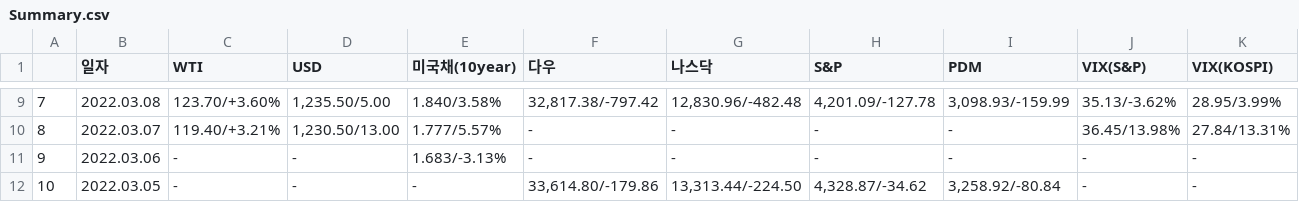
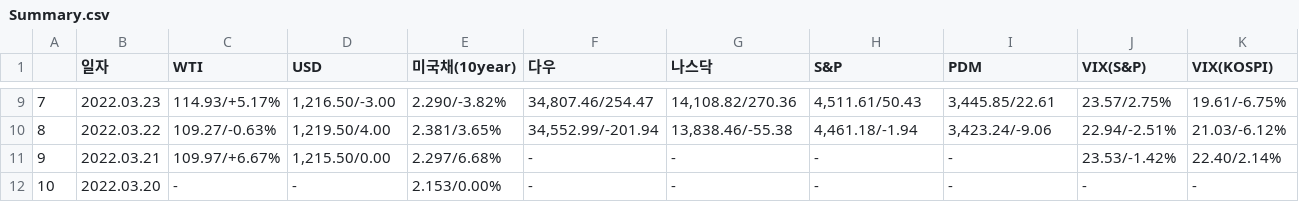
Before and after one commit to sgw0214/VSC, a CSV file: Summary.csv, drawn as a sheet; only a part is shown, gaps mark what is left out; the diff covers the shown part only.

```diff
--- a/Summary.csv
+++ b/Summary.csv
@@ -9,4 +9,4 @@
-7,2022.03.08,123.70/+3.60%,"1,235.50/5.00",1.840/3.58%,"32,817.38/-797.42","12,830.96/-482.48","4,201.09/-127.78","3,098.93/-159.99",35.13/-3.62%,28.95/3.99%
-8,2022.03.07,119.40/+3.21%,"1,230.50/13.00",1.777/5.57%,-,-,-,-,36.45/13.98%,27.84/13.31%
-9,2022.03.06,-,-,1.683/-3.13%,-,-,-,-,-,-
-10,2022.03.05,-,-,-,"33,614.80/-179.86","13,313.44/-224.50","4,328.87/-34.62","3,258.92/-80.84",-,-
+7,2022.03.23,114.93/+5.17%,"1,216.50/-3.00",2.290/-3.82%,"34,807.46/254.47","14,108.82/270.36","4,511.61/50.43","3,445.85/22.61",23.57/2.75%,19.61/-6.75%
+8,2022.03.22,109.27/-0.63%,"1,219.50/4.00",2.381/3.65%,"34,552.99/-201.94","13,838.46/-55.38","4,461.18/-1.94","3,423.24/-9.06",22.94/-2.51%,21.03/-6.12%
+9,2022.03.21,109.97/+6.67%,"1,215.50/0.00",2.297/6.68%,-,-,-,-,23.53/-1.42%,22.40/2.14%
+10,2022.03.20,-,-,2.153/0.00%,-,-,-,-,-,-
```
Also changed, not shown: 112 edited cells elsewhere in this file, economy_an.csv, headline_in.csv, 1 other file.
